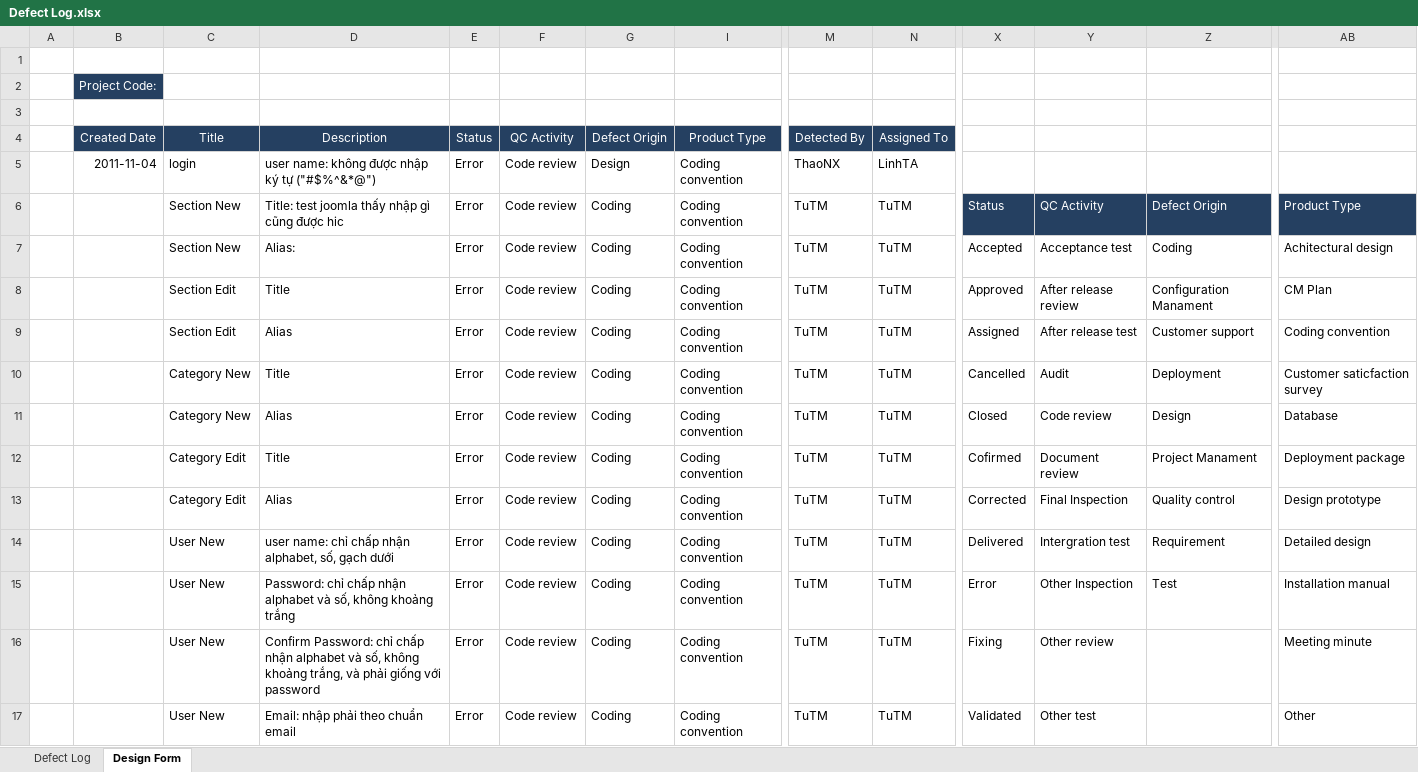
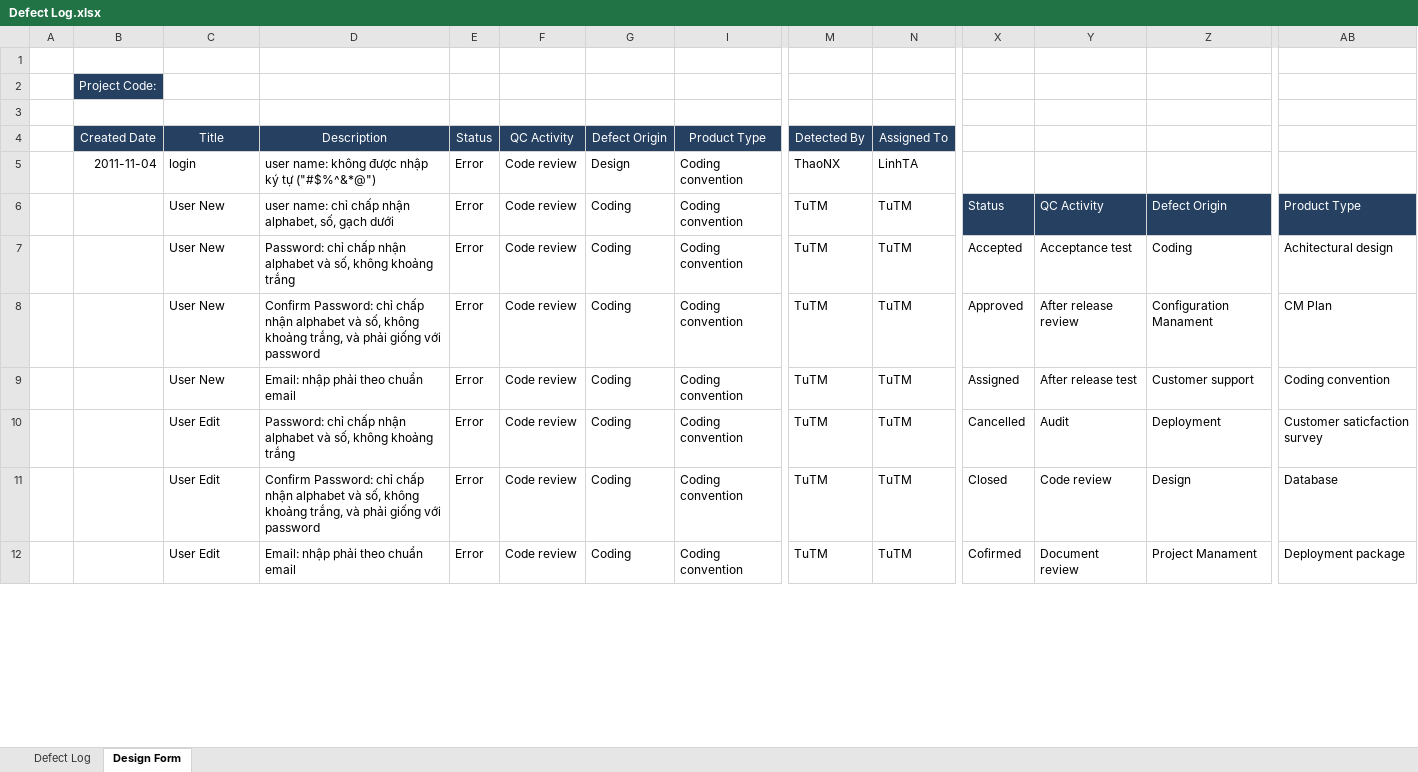
Before and after one commit to tuanva90/cnpm03-php-webproject, an Excel workbook: Document/Defect Log.xlsx, sheet Design Form, drawn as a sheet; only a part is shown, gaps mark what is left out; values as stored, in another font and other column widths than the file's, no borders; removed rows and columns are numbered as before the commit, all else as after; rows hold the shown columns only; the diff covers the shown part only; the diff names each change by its address in the sheet, - before the commit and + after, or states it on an @@ line.

```diff
--- a/Document/Defect Log.xlsx (sheet Design Form)
+++ b/Document/Defect Log.xlsx (sheet Design Form)
-C6:C7 (Title): Section New
+C6:C7 (Title): User New
-D6 (Description): Title: test joomla thấy nhập gì cũng được hic
+D6 (Description): user name: chỉ chấp nhận alphabet, số, gạch dưới
-D7 (Description): Alias:
+D7 (Description): Password: chỉ chấp nhận alphabet và số, không khoảng trắng
-C8:C9 (Title): Section Edit
+C8:C9 (Title): User New
-D8 (Description): Title
+D8 (Description): Confirm Password: chỉ chấp nhận alphabet và số, không khoảng trắng, và phải giống với password
-D9 (Description): Alias
+D9 (Description): Email: nhập phải theo chuẩn email
-C10:C11 (Title): Category New
+C10:C11 (Title): User Edit
-D10 (Description): Title
+D10 (Description): Password: chỉ chấp nhận alphabet và số, không khoảng trắng
-D11 (Description): Alias
+D11 (Description): Confirm Password: chỉ chấp nhận alphabet và số, không khoảng trắng, và phải giống với password
-C12 (Title): Category Edit
+C12 (Title): User Edit
-D12 (Description): Title
+D12 (Description): Email: nhập phải theo chuẩn email
-row 13:  |  | Category Edit | Alias | Error | Code review | Coding | Coding convention | TuTM | TuTM | Corrected | Final Inspection | Quality control | Design prototype
-row 14:  |  | User New | user name: chỉ chấp nhận alphabet, số, gạch dưới | Error | Code review | Coding | Coding convention | TuTM | TuTM | Delivered | Intergration test | Requirement | Detailed design
-row 15:  |  | User New | Password: chỉ chấp nhận alphabet và số, không khoảng trắng | Error | Code review | Coding | Coding convention | TuTM | TuTM | Error | Other Inspection | Test | Installation manual
-row 16:  |  | User New | Confirm Password: chỉ chấp nhận alphabet và số, không khoảng trắng, và phải giống với password | Error | Code review | Coding | Coding convention | TuTM | TuTM | Fixing | Other review |  | Meeting minute
-row 17:  |  | User New | Email: nhập phải theo chuẩn email | Error | Code review | Coding | Coding convention | TuTM | TuTM | Validated | Other test |  | Other
```
Also changed, not shown: 8 added rows and 3 removed rows elsewhere in this sheet.
